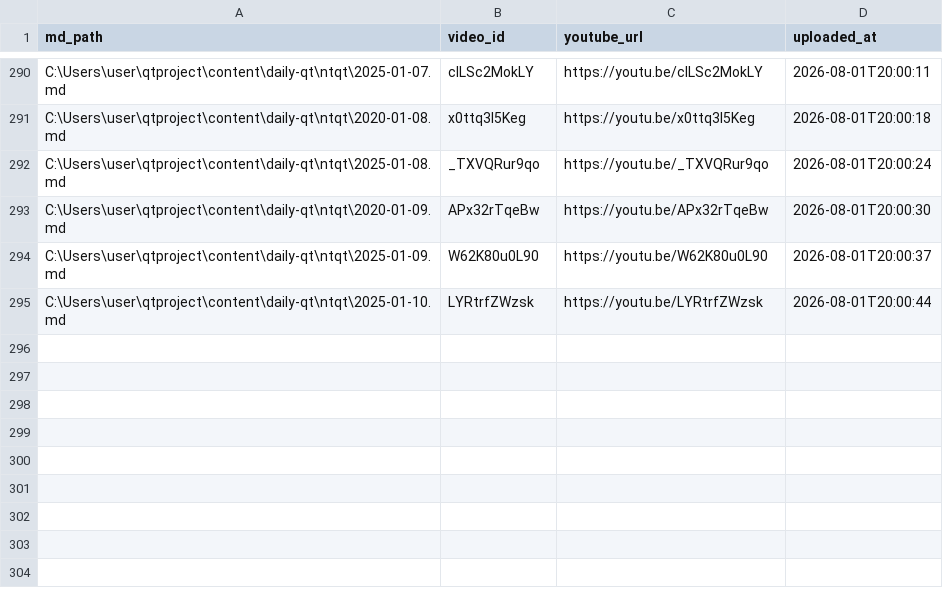
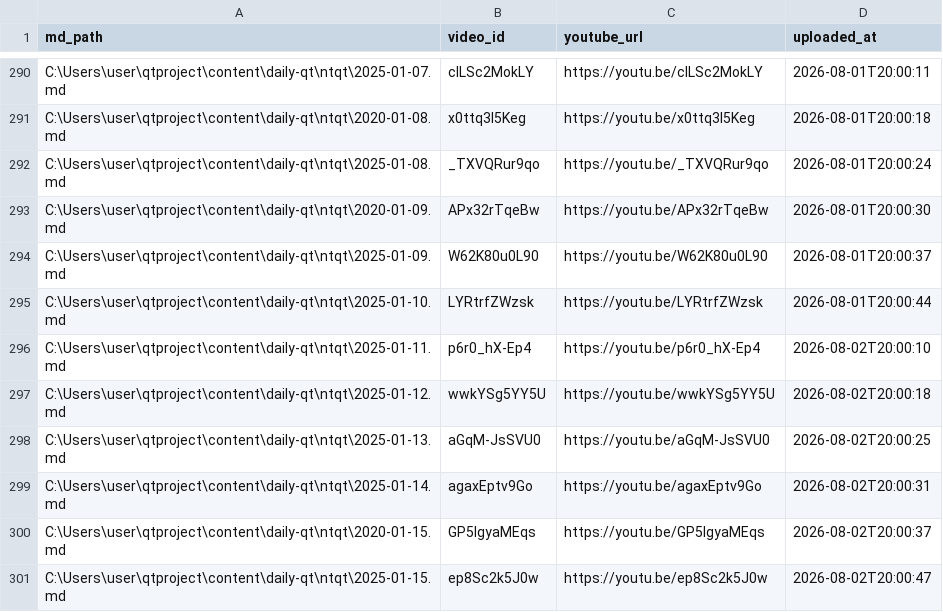
Before and after one commit to aweholy777/aweholy777.github.io, a CSV file: video-pipeline/yt_uploaded.csv, drawn as a sheet; only a part is shown, gaps mark what is left out.

Commit message:
5090 upload: 2026-08-02

```diff
--- a/video-pipeline/yt_uploaded.csv
+++ b/video-pipeline/yt_uploaded.csv
@@ -295 +295,7 @@ C:\Users\user\qtproject\content\daily-qt\ntqt\2025-01-09.md,W62K80u0L90,https://
 C:\Users\user\qtproject\content\daily-qt\ntqt\2025-01-10.md,LYRtrfZWzsk,https://youtu.be/LYRtrfZWzsk,2026-08-01T20:00:44
+C:\Users\user\qtproject\content\daily-qt\ntqt\2025-01-11.md,p6r0_hX-Ep4,https://youtu.be/p6r0_hX-Ep4,2026-08-02T20:00:10
+C:\Users\user\qtproject\content\daily-qt\ntqt\2025-01-12.md,wwkYSg5YY5U,https://youtu.be/wwkYSg5YY5U,2026-08-02T20:00:18
+C:\Users\user\qtproject\content\daily-qt\ntqt\2025-01-13.md,aGqM-JsSVU0,https://youtu.be/aGqM-JsSVU0,2026-08-02T20:00:25
+C:\Users\user\qtproject\content\daily-qt\ntqt\2025-01-14.md,agaxEptv9Go,https://youtu.be/agaxEptv9Go,2026-08-02T20:00:31
+C:\Users\user\qtproject\content\daily-qt\ntqt\2020-01-15.md,GP5IgyaMEqs,https://youtu.be/GP5IgyaMEqs,2026-08-02T20:00:37
+C:\Users\user\qtproject\content\daily-qt\ntqt\2025-01-15.md,ep8Sc2k5J0w,https://youtu.be/ep8Sc2k5J0w,2026-08-02T20:00:47
```
Also changed, not shown: 6 other files.
